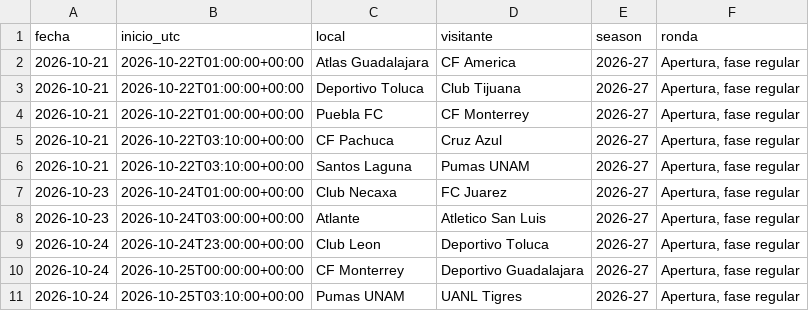
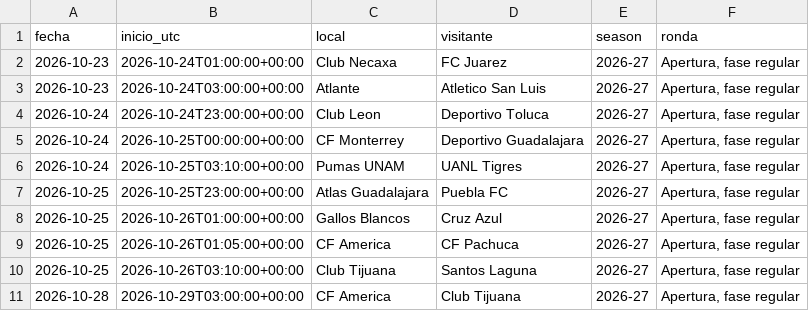
Before and after one commit to RicardoCR72/mlb-ai-predictor, a CSV file: futbol_liga_mx/data/proximos.csv, drawn as a sheet; only a part is shown; the shorter side is filled out with more unchanged rows; the diff names each change by its address in the sheet, - before the commit and + after, or states it on an @@ line.

```diff
--- a/futbol_liga_mx/data/proximos.csv
+++ b/futbol_liga_mx/data/proximos.csv
-row 2: 2026-10-21 | 2026-10-22T01:00:00+00:00 | Atlas Guadalajara | CF America | 2026-27 | Apertura, fase regular
-row 3: 2026-10-21 | 2026-10-22T01:00:00+00:00 | Deportivo Toluca | Club Tijuana | 2026-27 | Apertura, fase regular
-row 4: 2026-10-21 | 2026-10-22T01:00:00+00:00 | Puebla FC | CF Monterrey | 2026-27 | Apertura, fase regular
-row 5: 2026-10-21 | 2026-10-22T03:10:00+00:00 | CF Pachuca | Cruz Azul | 2026-27 | Apertura, fase regular
-row 6: 2026-10-21 | 2026-10-22T03:10:00+00:00 | Santos Laguna | Pumas UNAM | 2026-27 | Apertura, fase regular
```
Also changed, not shown: futbol_liga_mx/data/partidos.csv, 1 other file.
